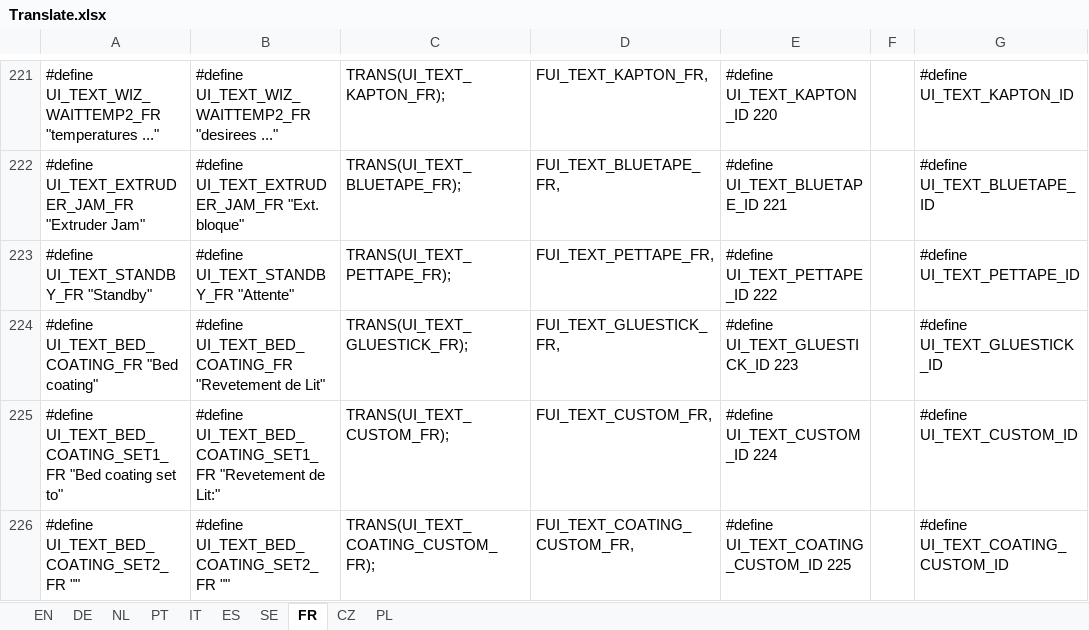
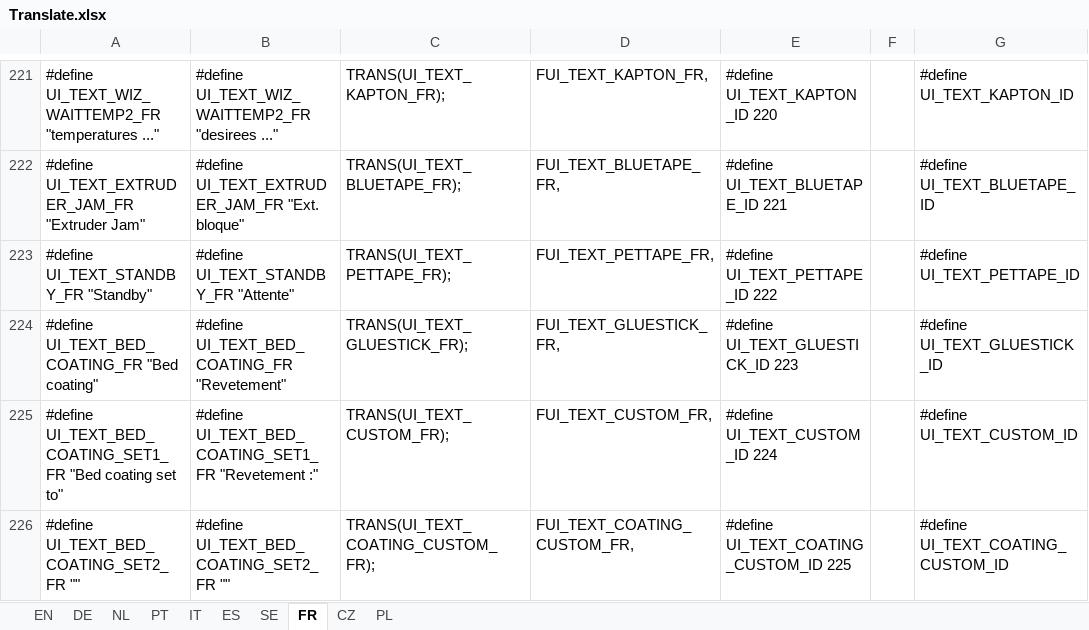
Before and after one commit to luc-github/Repetier-Firmware-4-Davinci, an Excel workbook: Translate.xlsx, sheet FR, drawn as a sheet; only a part is shown, gaps mark what is left out; values as stored, in another font and other column widths than the file's, no borders; the diff covers the shown part only; the diff names each change by its address in the sheet, - before the commit and + after, or states it on an @@ line.

```diff
--- a/Translate.xlsx (sheet FR)
+++ b/Translate.xlsx (sheet FR)
-B224: #define UI_TEXT_BED_COATING_FR "Revetement de Lit"
+B224: #define UI_TEXT_BED_COATING_FR "Revetement"
-B225: …UI_TEXT_BED_COATING_SET1_FR "Revetement de Lit:"
+B225: …UI_TEXT_BED_COATING_SET1_FR "Revetement :"
```
Also changed, not shown: 51 edited cells elsewhere in this sheet, 4 other files.
